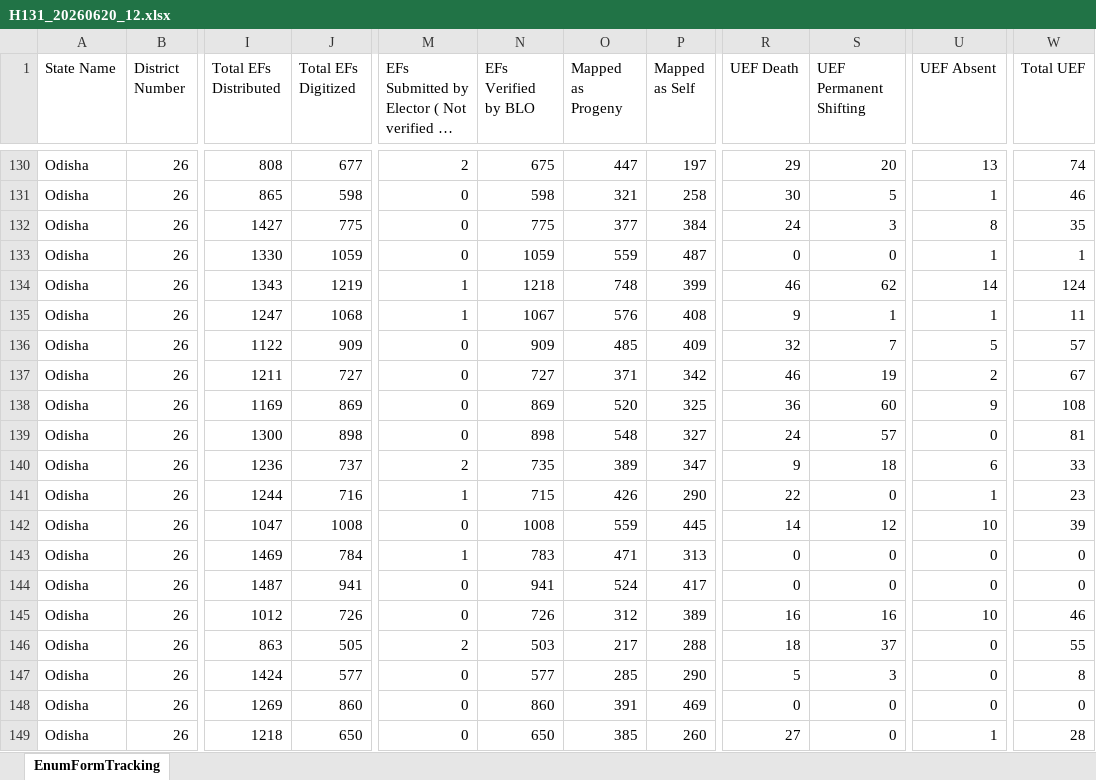
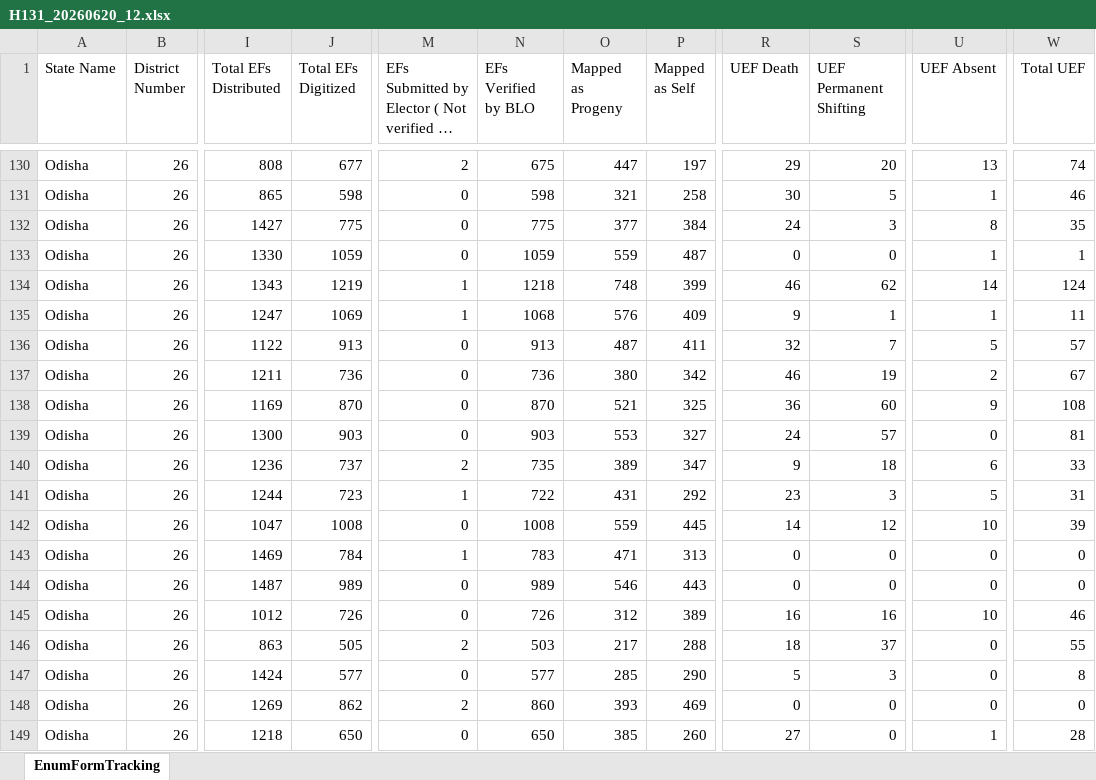
Before and after one commit to partha22345/SIR-Hinjili, an Excel workbook: data/H131_20260620_12.xlsx, sheet EnumFormTracking, drawn as a sheet; only a part is shown, gaps mark what is left out; long unchanged cells end in …; values as stored, in another font and other column widths than the file's, no borders; charts and pictures not drawn; the diff covers the shown part only; the diff names each change by its address in the sheet, - before the commit and + after, or states it on an @@ line.

Commit message:
Auto-upload: H131_20260620_12.xlsx

```diff
--- a/data/H131_20260620_12.xlsx (sheet EnumFormTracking)
+++ b/data/H131_20260620_12.xlsx (sheet EnumFormTracking)
-J135 (Total EFs Digitized): 1068
+J135 (Total EFs Digitized): 1069
-N135 (EFs Verified by BLO): 1067
+N135 (EFs Verified by BLO): 1068
-P135 (Mapped as Self): 408
+P135 (Mapped as Self): 409
-J136 (Total EFs Digitized): 909
+J136 (Total EFs Digitized): 913
-N136 (EFs Verified by BLO): 909
+N136 (EFs Verified by BLO): 913
-O136 (Mapped as Progeny): 485
+O136 (Mapped as Progeny): 487
-P136 (Mapped as Self): 409
+P136 (Mapped as Self): 411
-J137 (Total EFs Digitized): 727
+J137 (Total EFs Digitized): 736
-N137 (EFs Verified by BLO): 727
+N137 (EFs Verified by BLO): 736
-O137 (Mapped as Progeny): 371
+O137 (Mapped as Progeny): 380
-J138 (Total EFs Digitized): 869
+J138 (Total EFs Digitized): 870
-N138 (EFs Verified by BLO): 869
+N138 (EFs Verified by BLO): 870
-O138 (Mapped as Progeny): 520
+O138 (Mapped as Progeny): 521
-J139 (Total EFs Digitized): 898
+J139 (Total EFs Digitized): 903
-N139 (EFs Verified by BLO): 898
+N139 (EFs Verified by BLO): 903
-O139 (Mapped as Progeny): 548
+O139 (Mapped as Progeny): 553
-J141 (Total EFs Digitized): 716
+J141 (Total EFs Digitized): 723
-N141 (EFs Verified by BLO): 715
+N141 (EFs Verified by BLO): 722
-O141 (Mapped as Progeny): 426
+O141 (Mapped as Progeny): 431
-P141 (Mapped as Self): 290
+P141 (Mapped as Self): 292
-R141 (UEF Death): 22
+R141 (UEF Death): 23
-S141 (UEF Permanent Shifting): 0
+S141 (UEF Permanent Shifting): 3
-U141 (UEF Absent): 1
+U141 (UEF Absent): 5
-W141 (Total UEF): 23
+W141 (Total UEF): 31
-J144 (Total EFs Digitized): 941
+J144 (Total EFs Digitized): 989
-N144 (EFs Verified by BLO): 941
+N144 (EFs Verified by BLO): 989
-O144 (Mapped as Progeny): 524
+O144 (Mapped as Progeny): 546
-P144 (Mapped as Self): 417
+P144 (Mapped as Self): 443
-J148 (Total EFs Digitized): 860
+J148 (Total EFs Digitized): 862
-M148: 0
+M148: 2
-O148 (Mapped as Progeny): 391
+O148 (Mapped as Progeny): 393
```
Also changed, not shown: 496 edited cells elsewhere in this sheet.
